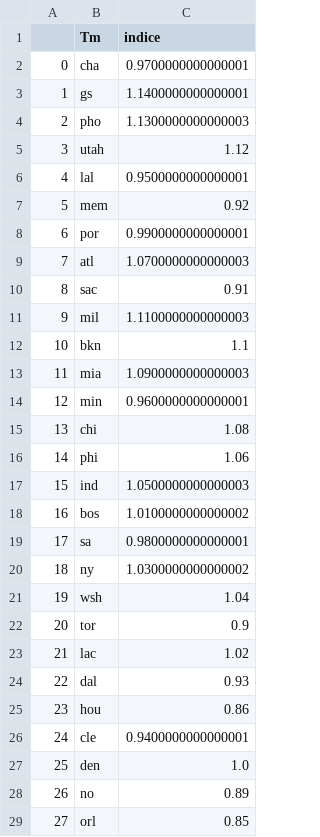
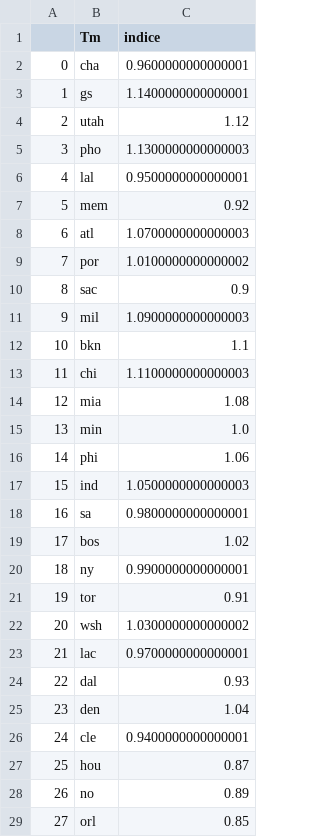
Before and after one commit to BastienChicot/NBApp_streamlit, a CSV file: data/indice_team.csv, drawn as a sheet; only a part is shown; removed rows and columns are numbered as before the commit, all else as after; the diff covers the shown part only; the diff names each change by its address in the sheet, - before the commit and + after, or states it on an @@ line.

```diff
--- a/data/indice_team.csv
+++ b/data/indice_team.csv
-C2 (indice): 0.9700000000000001
+C2 (indice): 0.9600000000000001
@@ row 5 moved to row 4: 2 @@
@@ column A renumbered between rows 5 and 31 @@
-row 8: 6 | por | 0.9900000000000001
+row 9: 7 | por | 1.0100000000000002
-C10 (indice): 0.91
+C10 (indice): 0.9
-C11 (indice): 1.1100000000000003
+C11 (indice): 1.0900000000000003
+row 13: 11 | chi | 1.1100000000000003
-C14 (indice): 1.0900000000000003
+C14 (indice): 1.08
-C15 (indice): 0.9600000000000001
+C15 (indice): 1.0
-row 15: 13 | chi | 1.08
-row 18: 16 | bos | 1.0100000000000002
+row 19: 17 | bos | 1.02
-C20 (indice): 1.0300000000000002
+C20 (indice): 0.9900000000000001
-row 21: 19 | wsh | 1.04
-C21 (indice): 0.9
+C21 (indice): 0.91
+row 22: 20 | wsh | 1.0300000000000002
-C23 (indice): 1.02
+C23 (indice): 0.9700000000000001
-row 25: 23 | hou | 0.86
+row 25: 23 | den | 1.04
-row 27: 25 | den | 1.0
+row 27: 25 | hou | 0.87
```
Also changed, not shown: 1 added row and 1 removed row elsewhere in this file, Config/coachs.csv, Config/roster.csv, 17 other files.
